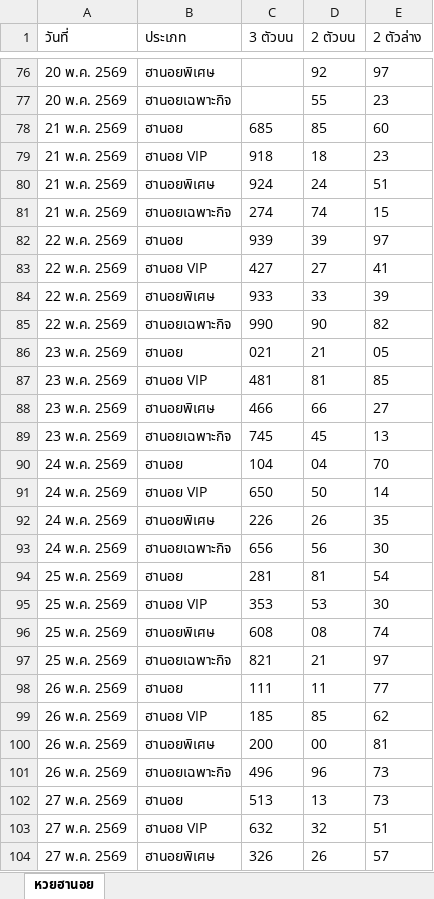
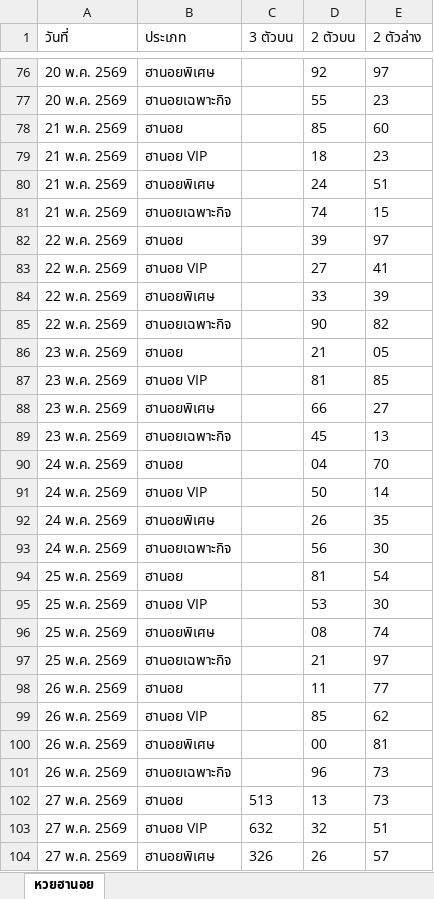
Before and after one commit to thitiphorn-data/lekdee-lao-lottery, an Excel workbook: hanoi_history.xlsx, sheet หวยฮานอย, drawn as a sheet; only a part is shown, gaps mark what is left out; values as stored, in another font and other column widths than the file's, no borders; the diff covers the shown part only; the diff names each change by its address in the sheet, - before the commit and + after, or states it on an @@ line.

```diff
--- a/hanoi_history.xlsx (sheet หวยฮานอย)
+++ b/hanoi_history.xlsx (sheet หวยฮานอย)
-C78 (3 ตัวบน): 685
+C78 (3 ตัวบน): (empty)
-C79 (3 ตัวบน): 918
+C79 (3 ตัวบน): (empty)
-C80 (3 ตัวบน): 924
+C80 (3 ตัวบน): (empty)
-C81 (3 ตัวบน): 274
+C81 (3 ตัวบน): (empty)
-C82 (3 ตัวบน): 939
+C82 (3 ตัวบน): (empty)
-C83 (3 ตัวบน): 427
+C83 (3 ตัวบน): (empty)
-C84 (3 ตัวบน): 933
+C84 (3 ตัวบน): (empty)
-C85 (3 ตัวบน): 990
+C85 (3 ตัวบน): (empty)
-C86 (3 ตัวบน): 021
+C86 (3 ตัวบน): (empty)
-C87 (3 ตัวบน): 481
+C87 (3 ตัวบน): (empty)
-C88 (3 ตัวบน): 466
+C88 (3 ตัวบน): (empty)
-C89 (3 ตัวบน): 745
+C89 (3 ตัวบน): (empty)
-C90 (3 ตัวบน): 104
+C90 (3 ตัวบน): (empty)
-C91 (3 ตัวบน): 650
+C91 (3 ตัวบน): (empty)
-C92 (3 ตัวบน): 226
+C92 (3 ตัวบน): (empty)
-C93 (3 ตัวบน): 656
+C93 (3 ตัวบน): (empty)
-C94 (3 ตัวบน): 281
+C94 (3 ตัวบน): (empty)
-C95 (3 ตัวบน): 353
+C95 (3 ตัวบน): (empty)
-C96 (3 ตัวบน): 608
+C96 (3 ตัวบน): (empty)
-C97 (3 ตัวบน): 821
+C97 (3 ตัวบน): (empty)
-C98 (3 ตัวบน): 111
+C98 (3 ตัวบน): (empty)
-C99 (3 ตัวบน): 185
+C99 (3 ตัวบน): (empty)
-C100 (3 ตัวบน): 200
+C100 (3 ตัวบน): (empty)
-C101 (3 ตัวบน): 496
+C101 (3 ตัวบน): (empty)
```
Also changed, not shown: 4 added rows elsewhere in this sheet, lao_history.xlsx, 6 other files.
